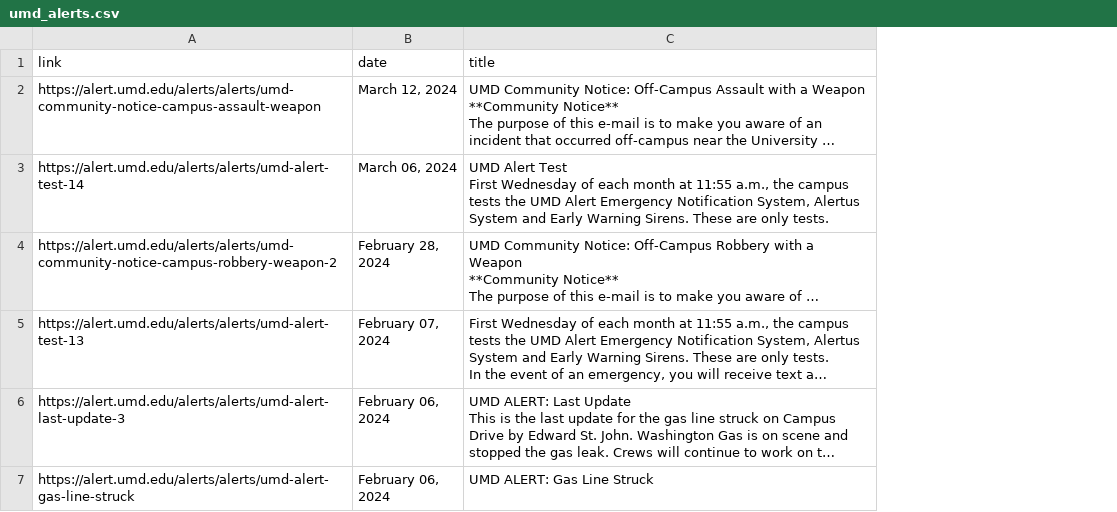
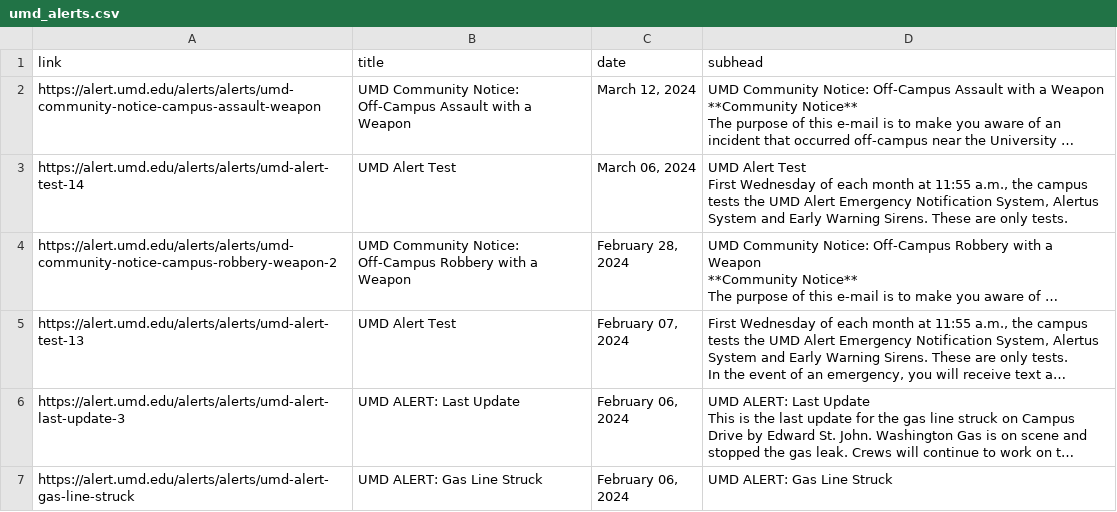
Before and after one commit to amahaja25/umd-alerts-bot-amahaja25, a CSV file: umd_alerts.csv, drawn as a sheet; long unchanged cells end in …; addresses are those after the commit; the diff names each change by its address in the sheet, - before the commit and + after, or states it on an @@ line.

Commit message:
title

```diff
--- a/umd_alerts.csv
+++ b/umd_alerts.csv
+column B (title), rows 2-7: UMD Community Notice: Off-Campus Assault with a Weapon | UMD Alert Test | UMD Community Notice: Off-Campus Robbery with a Weapon | UMD Alert Test | UMD ALERT: Last Update | UMD ALERT: Gas Line Struck
-D1: title
+D1: subhead
```
Also changed, not shown: 1 other file.
